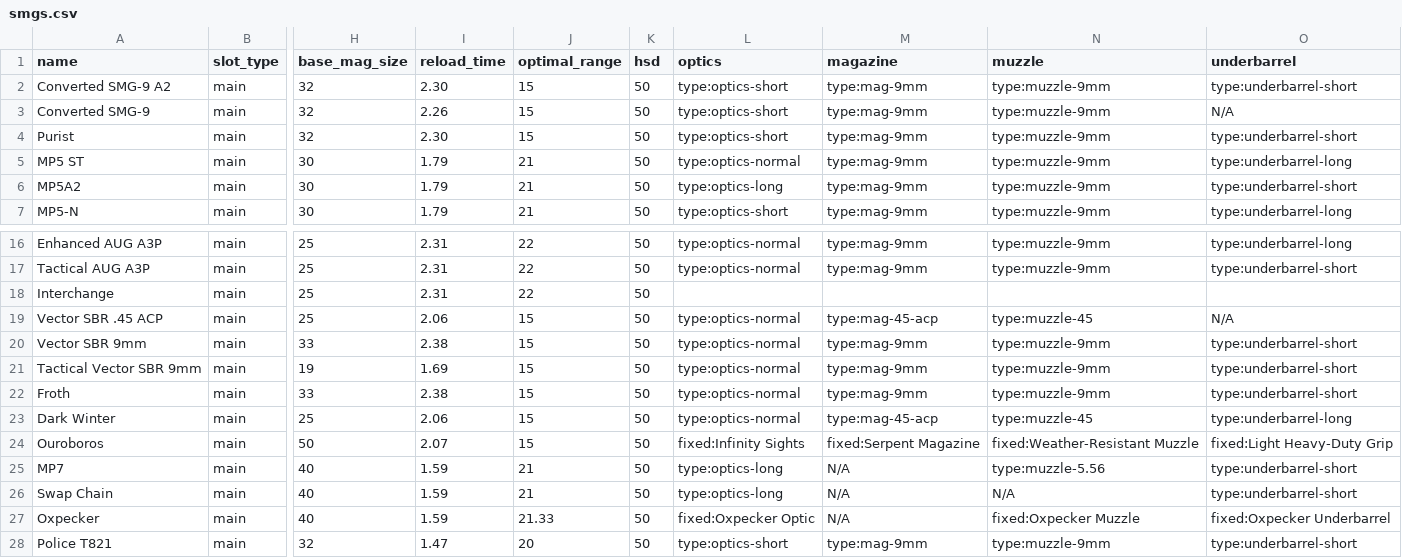
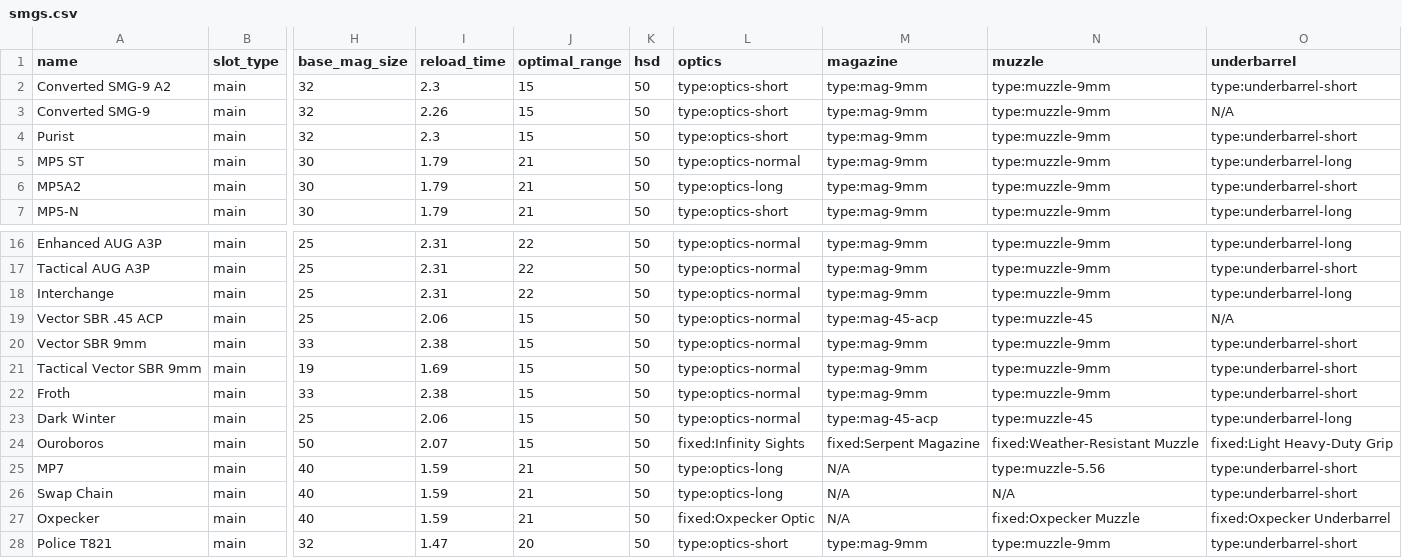
Before and after one commit to div2hub/data, a CSV file: smgs.csv, drawn as a sheet; only a part is shown, gaps mark what is left out; the diff names each change by its address in the sheet, - before the commit and + after, or states it on an @@ line.

```diff
--- a/smgs.csv
+++ b/smgs.csv
-I2 (reload_time): 2.30
+I2 (reload_time): 2.3
-I4 (reload_time): 2.30
+I4 (reload_time): 2.3
-L18 (optics): (empty)
+L18 (optics): type:optics-normal
-M18 (magazine): (empty)
+M18 (magazine): type:mag-9mm
-N18 (muzzle): (empty)
+N18 (muzzle): type:muzzle-9mm
-O18 (underbarrel): (empty)
+O18 (underbarrel): type:underbarrel-long
-J27 (optimal_range): 21.33
+J27 (optimal_range): 21
```
Also changed, not shown: assault_rifles.csv, rifles.csv, 1 other file.
